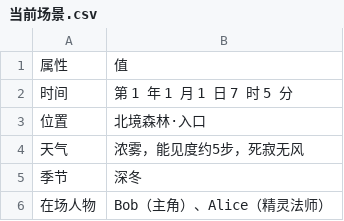
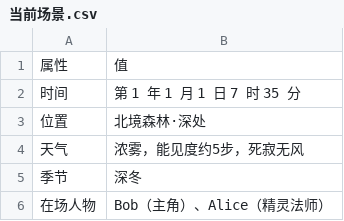
Before and after one commit to hoholidayx/rpg_world, a CSV file: data/非公开行程/status/全局状态/当前场景.csv, drawn as a sheet.

Commit message:
test data

```diff
--- a/data/非公开行程/status/全局状态/当前场景.csv
+++ b/data/非公开行程/status/全局状态/当前场景.csv
@@ -1,4 +1,4 @@
 属性,值
-时间,第 1 年 1 月 1 日 7 时 5 分
-位置,北境森林·入口
+时间,第 1 年 1 月 1 日 7 时 35 分
+位置,北境森林·深处
 天气,浓雾，能见度约5步，死寂无风
```
Also changed, not shown: 1 other file.
